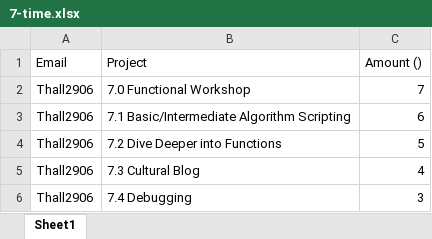
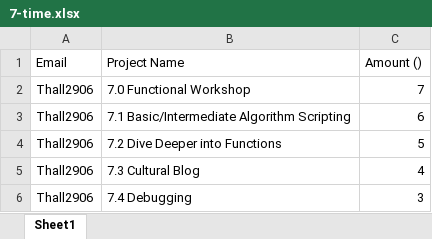
Before and after one commit to phase-0/phase-0, an Excel workbook: time/tom-hall/7-time.xlsx, sheet Sheet1, drawn as a sheet; values as stored, in another font and other column widths than the file's, no borders; the diff names each change by its address in the sheet, - before the commit and + after, or states it on an @@ line.

Commit message:
Sprint 7 Time

```diff
--- a/time/tom-hall/7-time.xlsx (sheet Sheet1)
+++ b/time/tom-hall/7-time.xlsx (sheet Sheet1)
-B1: Project
+B1: Project Name
```
Also changed, not shown: 1 other file.
